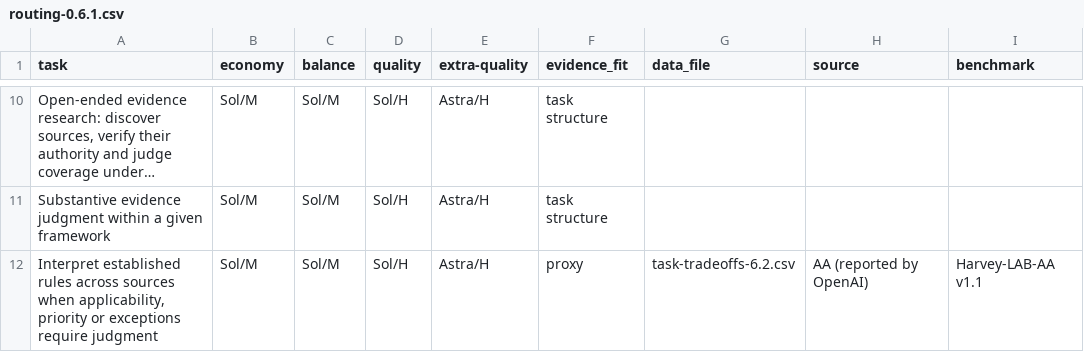
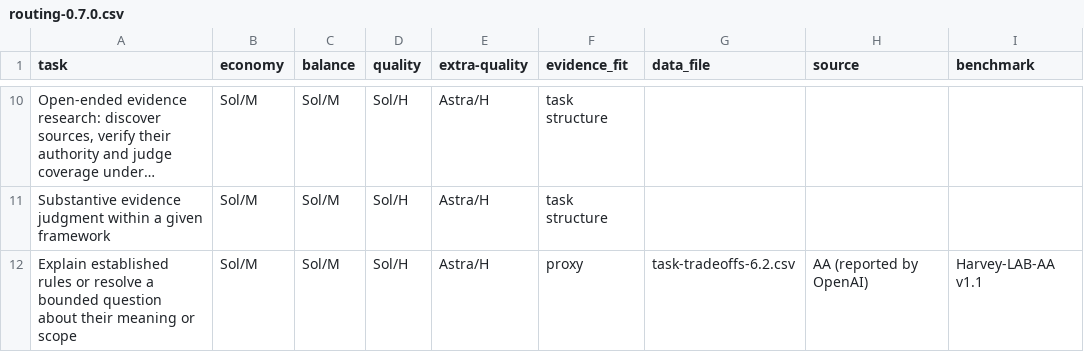
Before and after one commit to CyberChun0329/codex-agent-presets, a CSV file: benchmarks/routing-0.7.0.csv (was benchmarks/routing-0.6.1.csv), drawn as a sheet; only a part is shown, gaps mark what is left out; long unchanged cells end in …; the diff covers the shown part only; the diff names each change by its address in the sheet, - before the commit and + after, or states it on an @@ line.

```diff
--- a/benchmarks/routing-0.6.1.csv
+++ b/benchmarks/routing-0.7.0.csv
-A12 (task): Interpret established rules across sources when applicability, priority or exceptions require judgment
+A12 (task): Explain established rules or resolve a bounded question about their meaning or scope
```
Also changed, not shown: 2 added rows and 1 edited cell elsewhere in this file, 18 other files.
